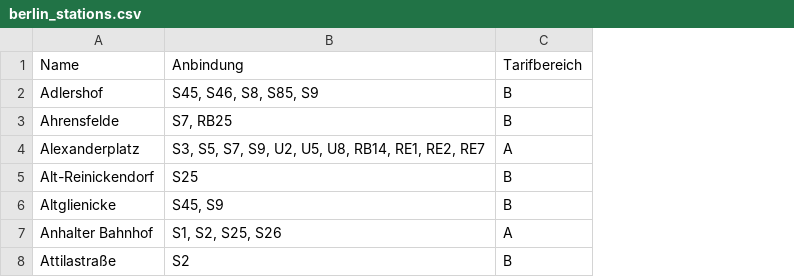
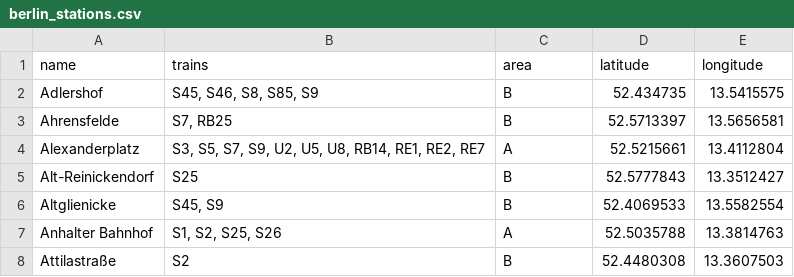
Before and after one commit to Maxomm/station_randomizer, a CSV file: berlin_stations.csv, drawn as a sheet; only a part is shown; removed rows and columns are numbered as before the commit, all else as after; the diff names each change by its address in the sheet, - before the commit and + after, or states it on an @@ line.

```diff
--- a/berlin_stations.csv
+++ b/berlin_stations.csv
+column D, rows 2-8: 52.434735 | 52.5713397 | 52.5215661 | 52.5777843 | 52.4069533 | 52.5035788 | 52.4480308
+column E, rows 2-8: 13.5415575 | 13.5656581 | 13.4112804 | 13.3512427 | 13.5582554 | 13.3814763 | 13.3607503
-row 1: Name | Anbindung | Tarifbereich
+row 1: name | trains | area | latitude | longitude
```
Also changed, not shown: 2 other files.
